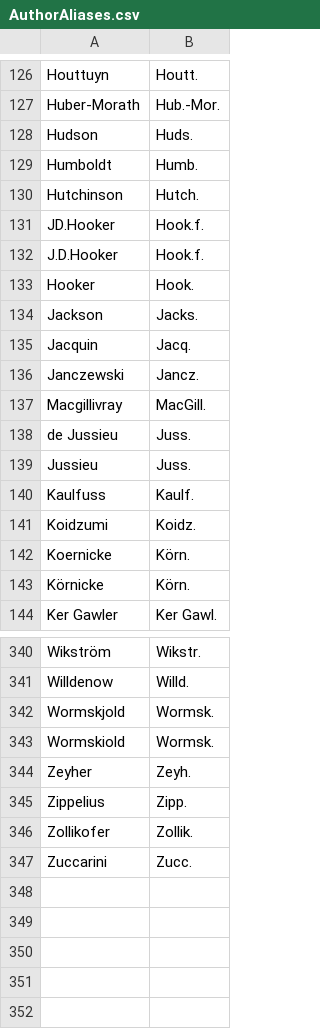
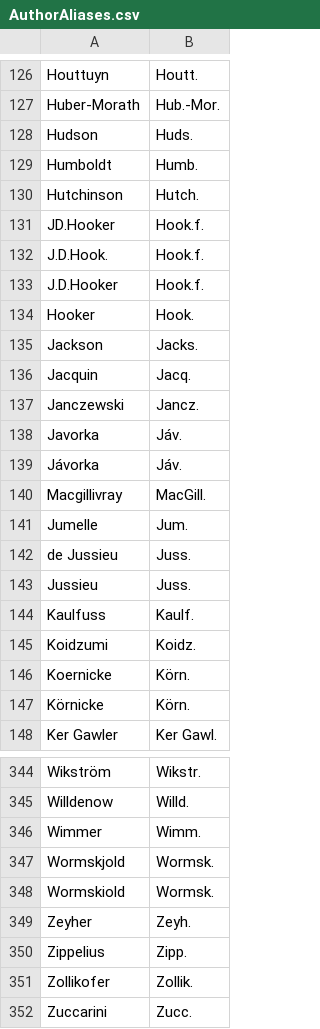
Before and after one commit to nlkinlock/PlantTaxonNameCleaner, a CSV file: AuthorAliases.csv, drawn as a sheet; only a part is shown, gaps mark what is left out; the diff names each change by its address in the sheet, - before the commit and + after, or states it on an @@ line.

```diff
--- a/AuthorAliases.csv
+++ b/AuthorAliases.csv
+row 132: J.D.Hook. | Hook.f.
+row 138: Javorka | Jáv.
+row 139: Jávorka | Jáv.
+row 141: Jumelle | Jum.
+row 346: Wimmer | Wimm.
```
Also changed, not shown: GeneraAliases.csv.
